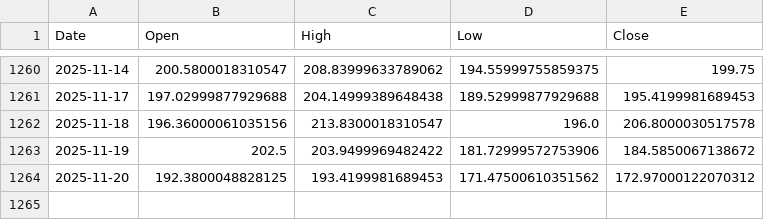
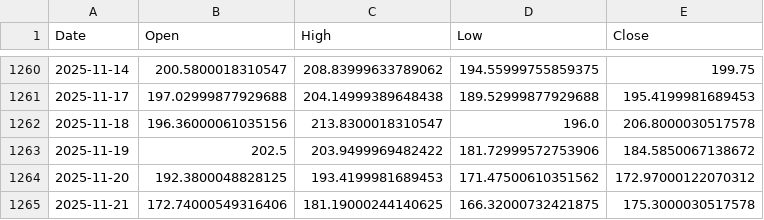
Before and after one commit to ricksladkey/synthetic-dividend, a CSV file: cache/MSTR.csv, drawn as a sheet; only a part is shown, gaps mark what is left out; the diff names each change by its address in the sheet, - before the commit and + after, or states it on an @@ line.

Commit message:
Refresh ticker cache

```diff
--- a/cache/MSTR.csv
+++ b/cache/MSTR.csv
+row 1265: 2025-11-21 | 172.74000549316406 | 181.19000244140625 | 166.32000732421875 | 175.3000030517578
```
Also changed, not shown: cache/GLDM.csv, cache/GOOG.csv, 15 other files.
